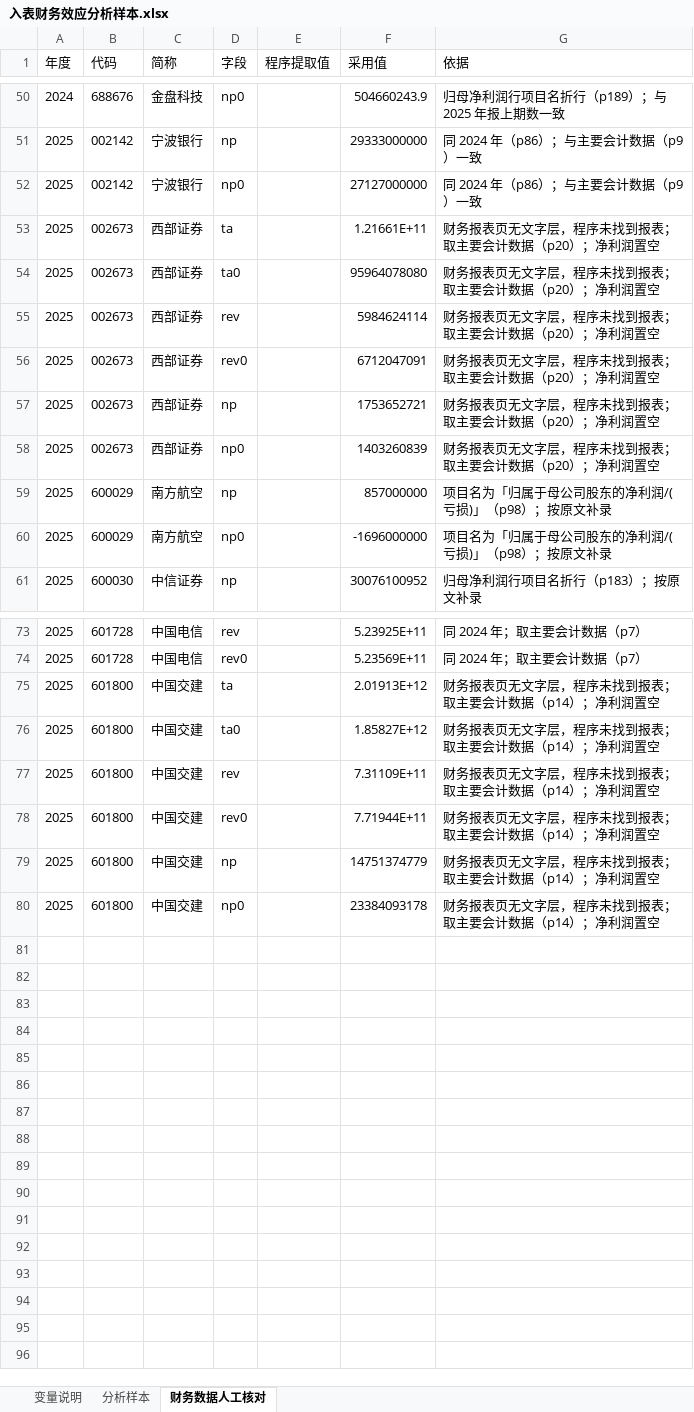
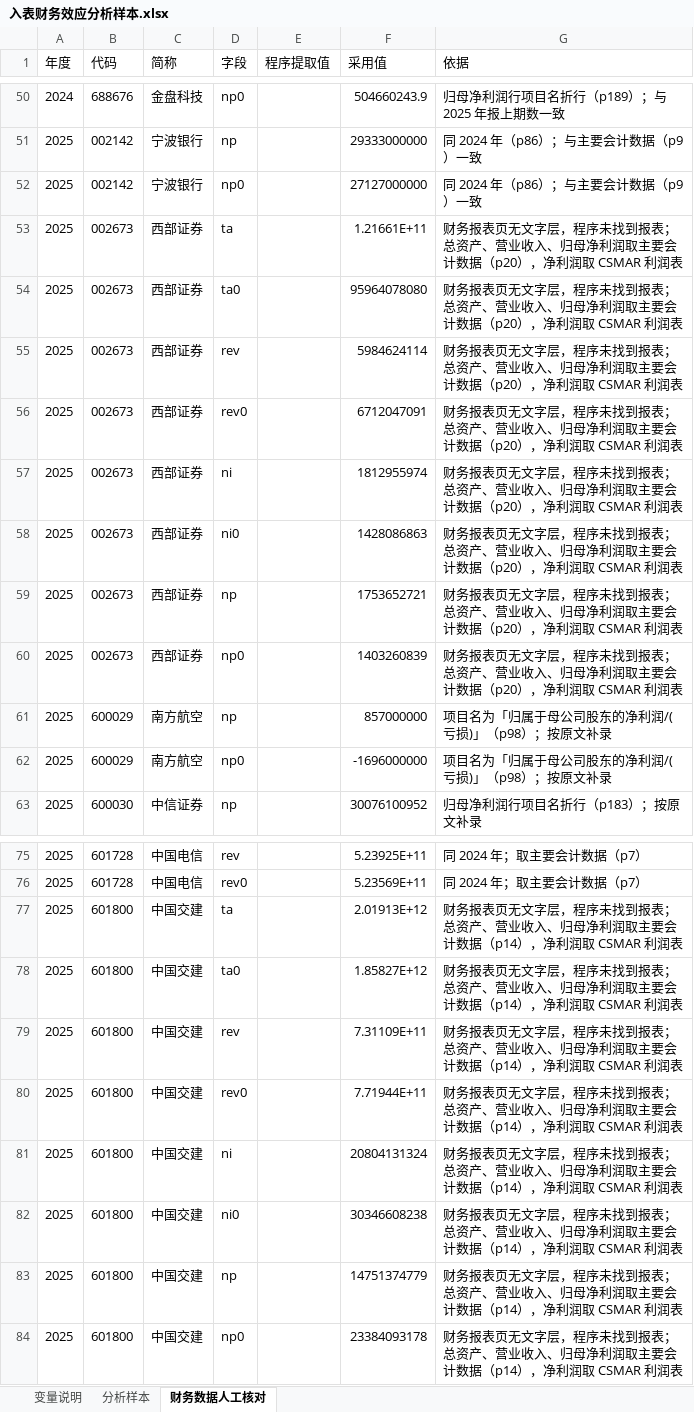
Before and after one commit to brinnaecker-del/123, an Excel workbook: 年报存档/入表财务效应分析样本.xlsx, sheet 财务数据人工核对, drawn as a sheet; only a part is shown, gaps mark what is left out; values as stored, in another font and other column widths than the file's, no borders; addresses are those after the commit; the diff covers the shown part only; the diff names each change by its address in the sheet, - before the commit and + after, or states it on an @@ line.

```diff
--- a/年报存档/入表财务效应分析样本.xlsx (sheet 财务数据人工核对)
+++ b/年报存档/入表财务效应分析样本.xlsx (sheet 财务数据人工核对)
-G53:G56 (依据): …到报表；取主要会计数据（p20）；净利润置空
+G53:G56 (依据): …到报表；总资产、营业收入、归母净利润取主要会计数据（p20），净利润取 CSMAR 利润表
+row 57: 2025 | 002673 | 西部证券 | ni |  | 1812955974 | 财务报表页无文字层，程序未找到报表；总资产、营业收入、归母净利润取主要会计数据（p20），净利润取 CSMAR 利润表
+row 58: 2025 | 002673 | 西部证券 | ni0 |  | 1428086863 | 财务报表页无文字层，程序未找到报表；总资产、营业收入、归母净利润取主要会计数据（p20），净利润取 CSMAR 利润表
-G59:G60 (依据): …到报表；取主要会计数据（p20）；净利润置空
+G59:G60 (依据): …到报表；总资产、营业收入、归母净利润取主要会计数据（p20），净利润取 CSMAR 利润表
-G77:G80 (依据): …到报表；取主要会计数据（p14）；净利润置空
+G77:G80 (依据): …到报表；总资产、营业收入、归母净利润取主要会计数据（p14），净利润取 CSMAR 利润表
+row 81: 2025 | 601800 | 中国交建 | ni |  | 20804131324 | 财务报表页无文字层，程序未找到报表；总资产、营业收入、归母净利润取主要会计数据（p14），净利润取 CSMAR 利润表
+row 82: 2025 | 601800 | 中国交建 | ni0 |  | 30346608238 | 财务报表页无文字层，程序未找到报表；总资产、营业收入、归母净利润取主要会计数据（p14），净利润取 CSMAR 利润表
-G83:G84 (依据): …到报表；取主要会计数据（p14）；净利润置空
+G83:G84 (依据): …到报表；总资产、营业收入、归母净利润取主要会计数据（p14），净利润取 CSMAR 利润表
```
Also changed, not shown: 19 edited cells elsewhere in this sheet, sheet 分析样本, 3 other files.
